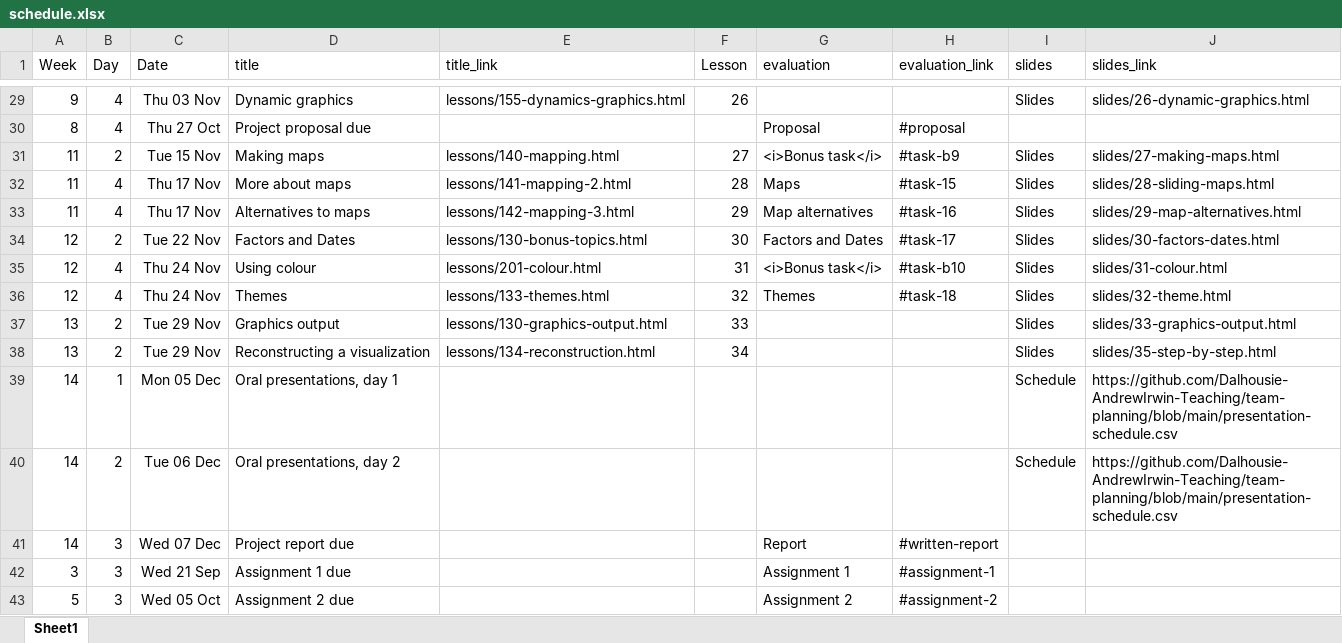
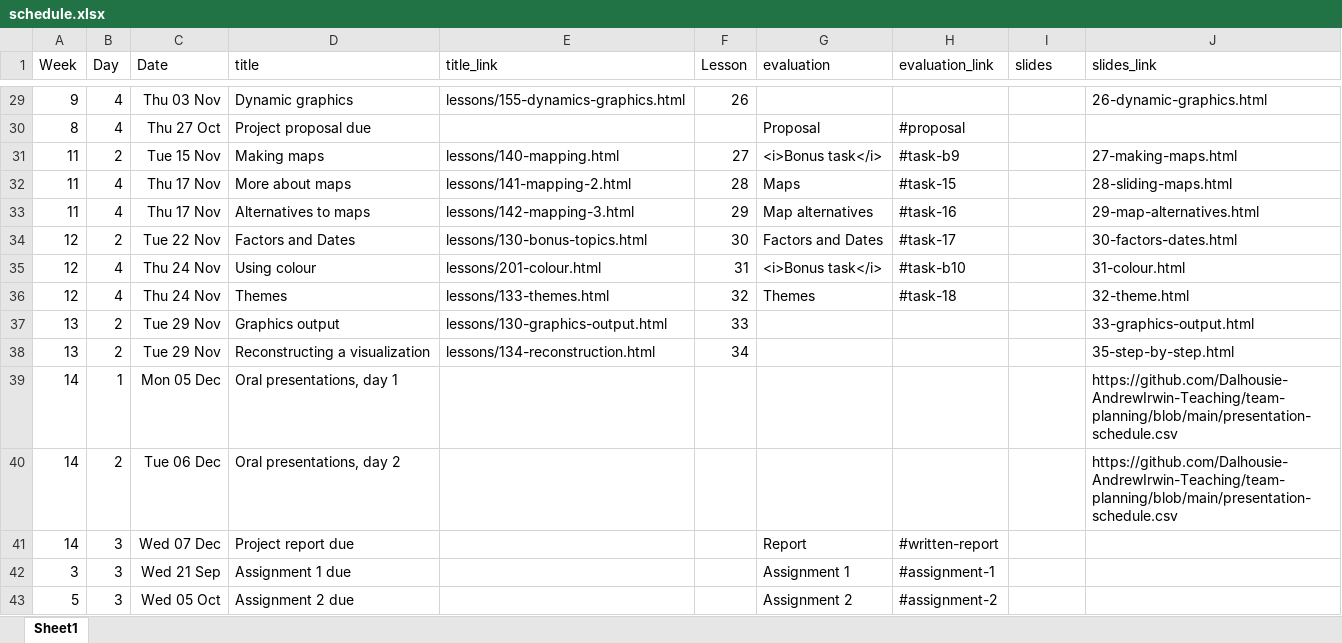
Before and after one commit to AndrewIrwin/data-viz-course, an Excel workbook: data-viz/schedule.xlsx, sheet Sheet1, drawn as a sheet; only a part is shown, gaps mark what is left out; values as stored, in another font and other column widths than the file's, no borders; the diff covers the shown part only; the diff names each change by its address in the sheet, - before the commit and + after, or states it on an @@ line.

```diff
--- a/data-viz/schedule.xlsx (sheet Sheet1)
+++ b/data-viz/schedule.xlsx (sheet Sheet1)
-I29 (slides): Slides
+I29 (slides): (empty)
-J29 (slides_link): slides/26-dynamic-graphics.html
+J29 (slides_link): 26-dynamic-graphics.html
-I31:I38 (slides): Slides
+I31:I38 (slides): (empty)
-J31 (slides_link): slides/27-making-maps.html
+J31 (slides_link): 27-making-maps.html
-J32 (slides_link): slides/28-sliding-maps.html
+J32 (slides_link): 28-sliding-maps.html
-J33 (slides_link): slides/29-map-alternatives.html
+J33 (slides_link): 29-map-alternatives.html
-J34 (slides_link): slides/30-factors-dates.html
+J34 (slides_link): 30-factors-dates.html
-J35 (slides_link): slides/31-colour.html
+J35 (slides_link): 31-colour.html
-J36 (slides_link): slides/32-theme.html
+J36 (slides_link): 32-theme.html
-J37 (slides_link): slides/33-graphics-output.html
+J37 (slides_link): 33-graphics-output.html
-J38 (slides_link): slides/35-step-by-step.html
+J38 (slides_link): 35-step-by-step.html
-I39:I40 (slides): Schedule
+I39:I40 (slides): (empty)
```
Also changed, not shown: 41 edited cells elsewhere in this sheet, 18 other files.
